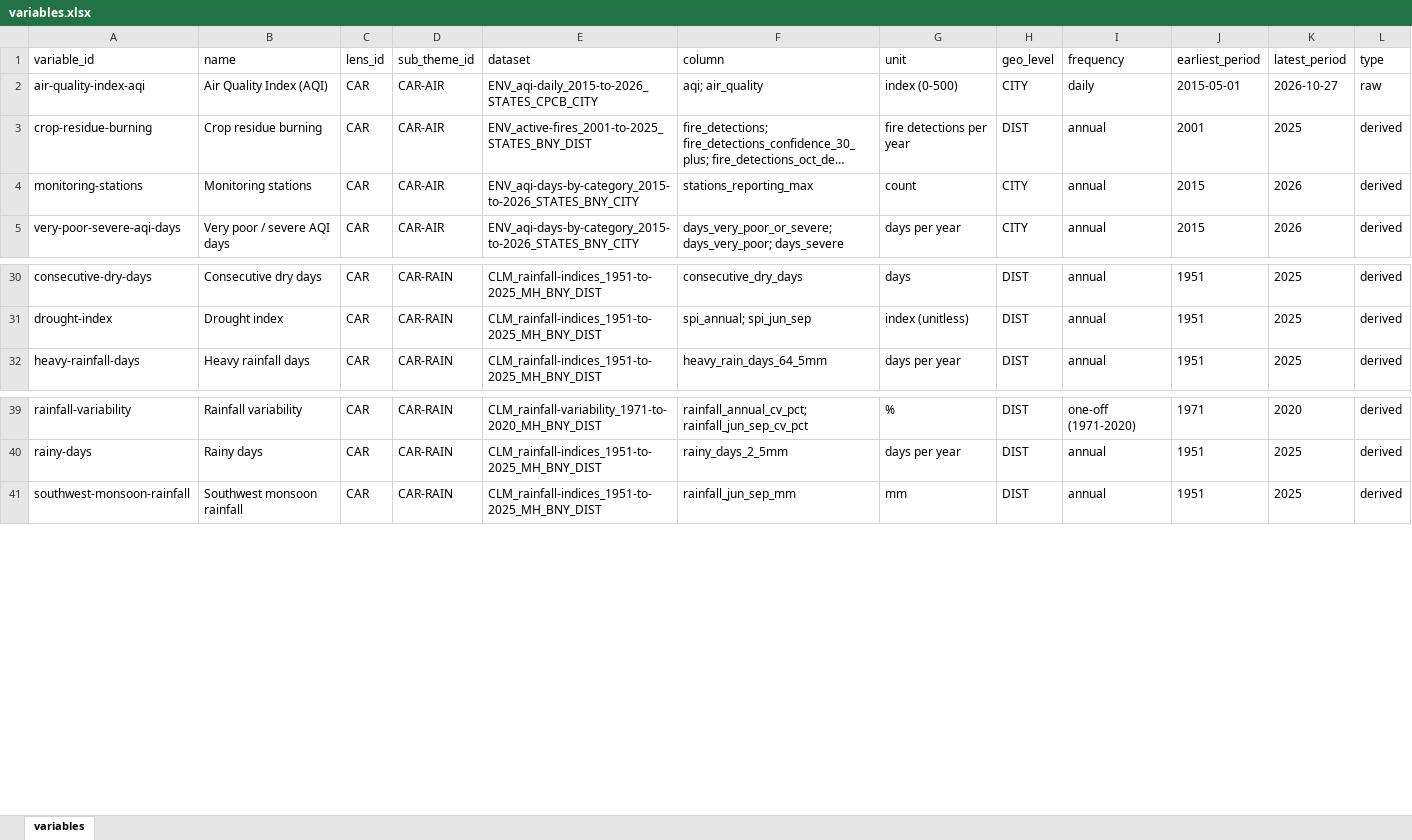
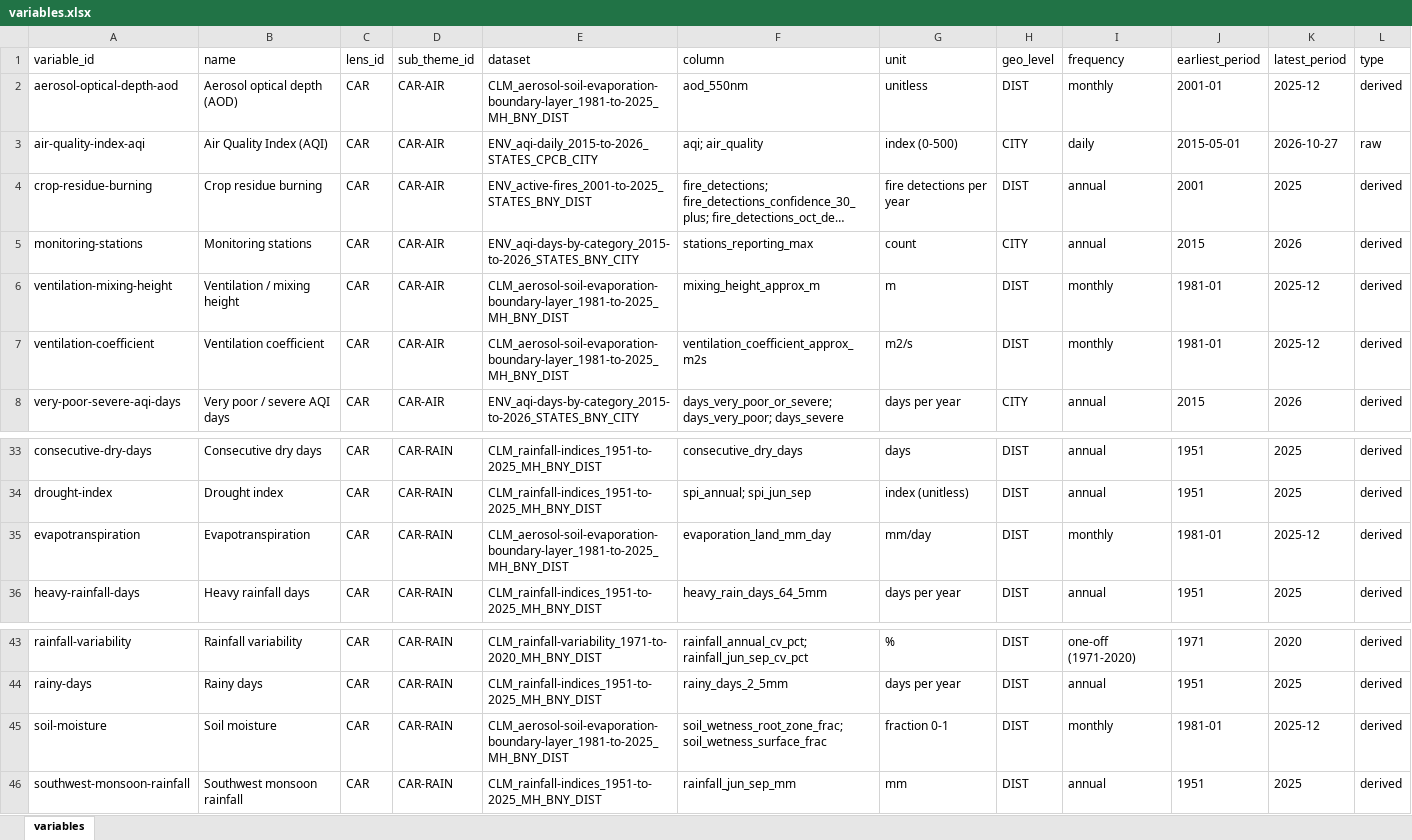
Before and after one commit to sarveshkant2003-afk/bharatnomy-data, an Excel workbook: _reference/variables.xlsx, sheet variables, drawn as a sheet; only a part is shown, gaps mark what is left out; long unchanged cells end in …; values as stored, in another font and other column widths than the file's, no borders; the diff names each change by its address in the sheet, - before the commit and + after, or states it on an @@ line.

```diff
--- a/_reference/variables.xlsx (sheet variables)
+++ b/_reference/variables.xlsx (sheet variables)
+row 2: aerosol-optical-depth-aod | Aerosol optical depth (AOD) | CAR | CAR-AIR | CLM_aerosol-soil-evaporation-boundary-layer_1981-to-2025_MH_BNY_DIST | aod_550nm | unitless | DIST | monthly | 2001-01 | 2025-12 | derived
+row 6: ventilation-mixing-height | Ventilation / mixing height | CAR | CAR-AIR | CLM_aerosol-soil-evaporation-boundary-layer_1981-to-2025_MH_BNY_DIST | mixing_height_approx_m | m | DIST | monthly | 1981-01 | 2025-12 | derived
+row 7: ventilation-coefficient | Ventilation coefficient | CAR | CAR-AIR | CLM_aerosol-soil-evaporation-boundary-layer_1981-to-2025_MH_BNY_DIST | ventilation_coefficient_approx_m2s | m2/s | DIST | monthly | 1981-01 | 2025-12 | derived
+row 35: evapotranspiration | Evapotranspiration | CAR | CAR-RAIN | CLM_aerosol-soil-evaporation-boundary-layer_1981-to-2025_MH_BNY_DIST | evaporation_land_mm_day | mm/day | DIST | monthly | 1981-01 | 2025-12 | derived
+row 45: soil-moisture | Soil moisture | CAR | CAR-RAIN | CLM_aerosol-soil-evaporation-boundary-layer_1981-to-2025_MH_BNY_DIST | soil_wetness_root_zone_frac; soil_wetness_surface_frac | fraction 0-1 | DIST | monthly | 1981-01 | 2025-12 | derived
```
Also changed, not shown: 11 other files.
